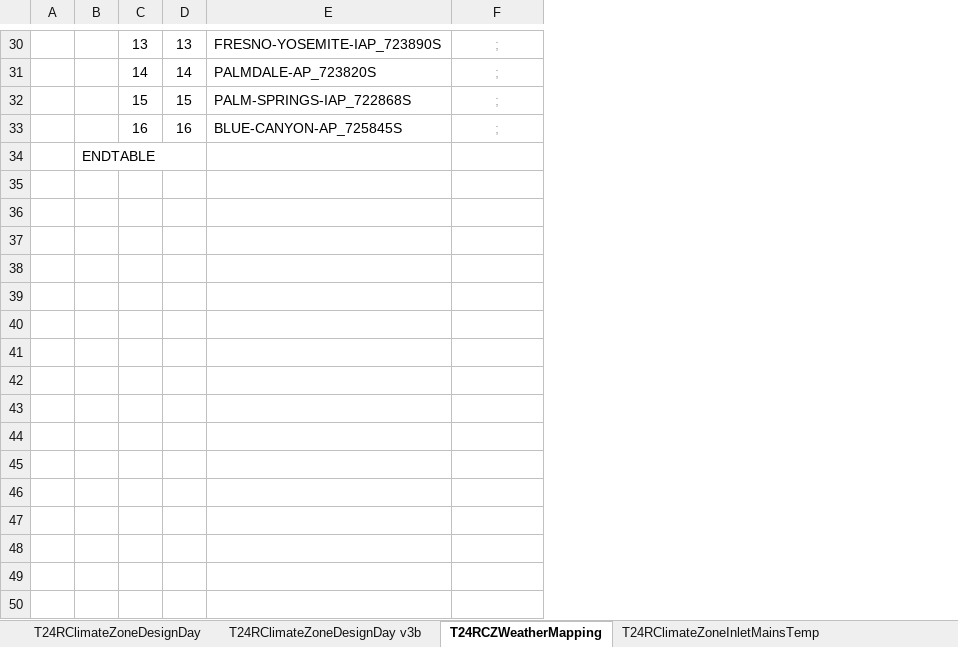
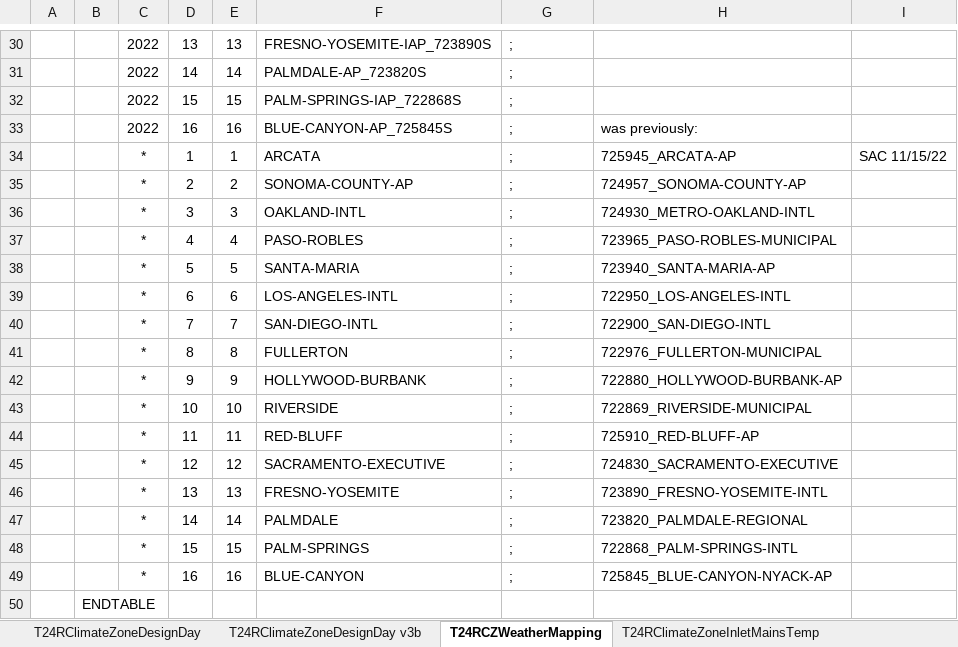
Before and after one commit to joesinger12/Sample-CBECC-Public-Mirror-from-Dev, an Excel workbook: RulesetSrc/T24SFam/To-Docu/T24R Tables.xlsx, sheet T24RCZWeatherMapping, drawn as a sheet; only a part is shown, gaps mark what is left out; values as stored, in another font and other column widths than the file's, no borders; removed rows and columns are numbered as before the commit, all else as after; the diff covers the shown part only; the diff names each change by its address in the sheet, - before the commit and + after, or states it on an @@ line.

```diff
--- a/RulesetSrc/T24SFam/To-Docu/T24R Tables.xlsx (sheet T24RCZWeatherMapping)
+++ b/RulesetSrc/T24SFam/To-Docu/T24R Tables.xlsx (sheet T24RCZWeatherMapping)
+column C, rows 30-33: all 2022
-column D, rows 30-33: 13 | 14 | 15 | 16
+column E, rows 30-33: 13 | 14 | 15 | 16
+column H, row 33: was previously:
+column I, empty
@@ G30:G33 text colour: #A6A6A6 → black, alignment: center → left @@
+row 34:  |  | * | 1 | 1 | ARCATA | ; | 725945_ARCATA-AP | SAC 11/15/22
+row 35:  |  | * | 2 | 2 | SONOMA-COUNTY-AP | ; | 724957_SONOMA-COUNTY-AP
+row 36:  |  | * | 3 | 3 | OAKLAND-INTL | ; | 724930_METRO-OAKLAND-INTL
+row 37:  |  | * | 4 | 4 | PASO-ROBLES | ; | 723965_PASO-ROBLES-MUNICIPAL
+row 38:  |  | * | 5 | 5 | SANTA-MARIA | ; | 723940_SANTA-MARIA-AP
+row 39:  |  | * | 6 | 6 | LOS-ANGELES-INTL | ; | 722950_LOS-ANGELES-INTL
+row 40:  |  | * | 7 | 7 | SAN-DIEGO-INTL | ; | 722900_SAN-DIEGO-INTL
+row 41:  |  | * | 8 | 8 | FULLERTON | ; | 722976_FULLERTON-MUNICIPAL
+row 42:  |  | * | 9 | 9 | HOLLYWOOD-BURBANK | ; | 722880_HOLLYWOOD-BURBANK-AP
+row 43:  |  | * | 10 | 10 | RIVERSIDE | ; | 722869_RIVERSIDE-MUNICIPAL
+row 44:  |  | * | 11 | 11 | RED-BLUFF | ; | 725910_RED-BLUFF-AP
+row 45:  |  | * | 12 | 12 | SACRAMENTO-EXECUTIVE | ; | 724830_SACRAMENTO-EXECUTIVE
+row 46:  |  | * | 13 | 13 | FRESNO-YOSEMITE | ; | 723890_FRESNO-YOSEMITE-INTL
+row 47:  |  | * | 14 | 14 | PALMDALE | ; | 723820_PALMDALE-REGIONAL
+row 48:  |  | * | 15 | 15 | PALM-SPRINGS | ; | 722868_PALM-SPRINGS-INTL
+row 49:  |  | * | 16 | 16 | BLUE-CANYON | ; | 725845_BLUE-CANYON-NYACK-AP
```
Also changed, not shown: 2 added rows, 2 removed rows, 5 edited cells and cell formats elsewhere in this sheet, 55 other files.
